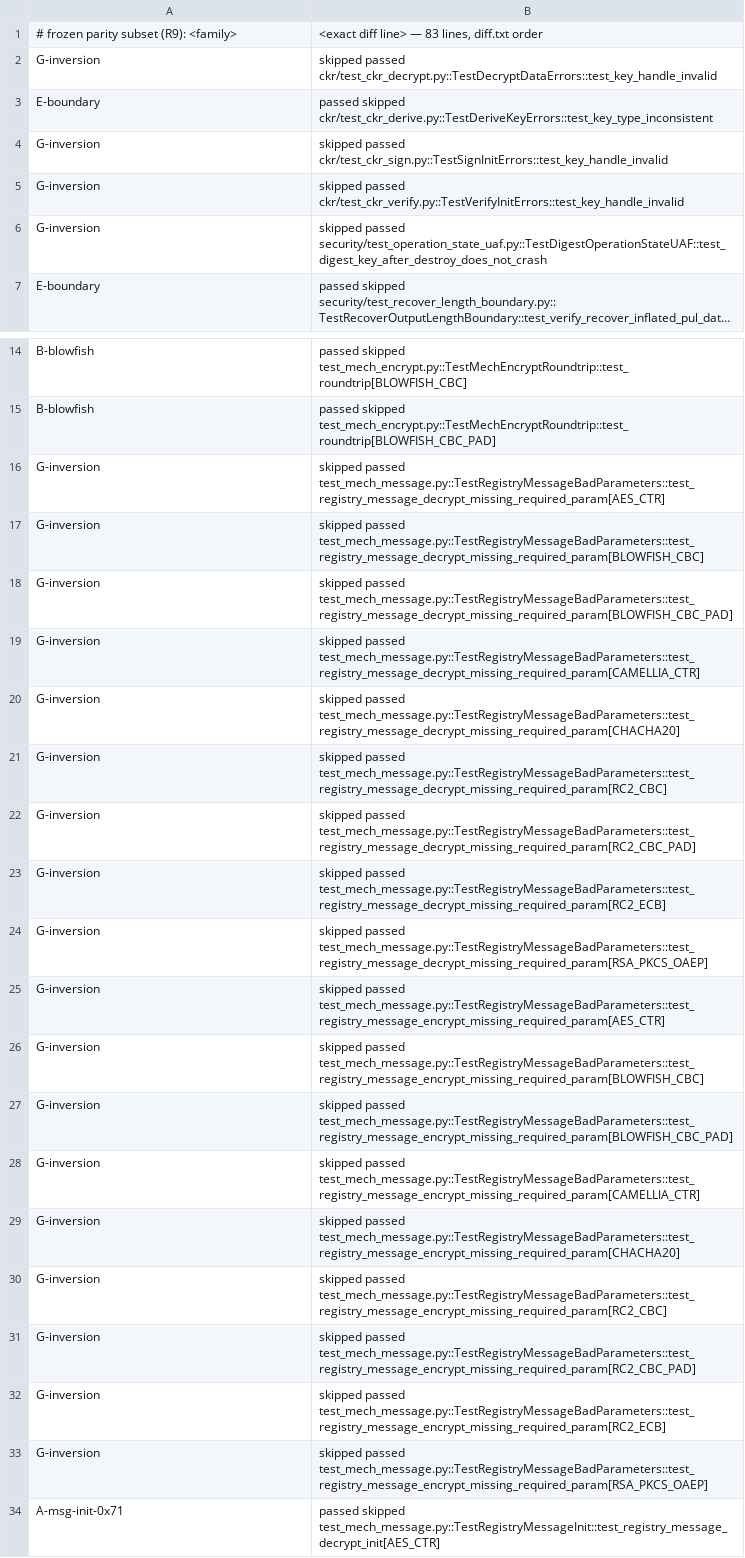
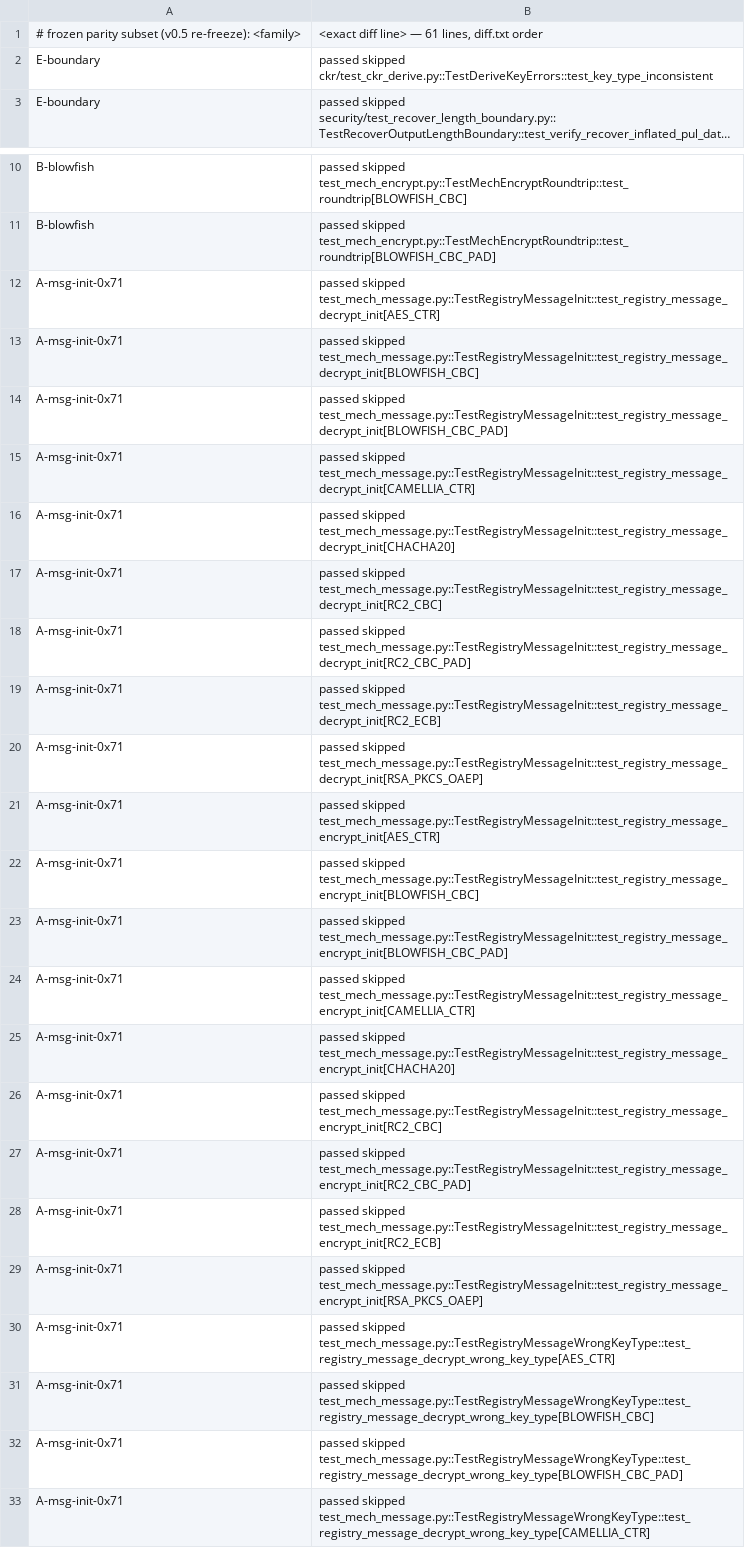
Before and after one commit to mingulov/haskoki, a TSV file: examples/release/compare-classify/frozen-subset.tsv, drawn as a sheet; only a part is shown, gaps mark what is left out; the shorter side is filled out with more unchanged rows; long unchanged cells end in …; the diff names each change by its address in the sheet, - before the commit and + after, or states it on an @@ line.

Commit message:
test(compare): re-freeze checker sets after provider fixes

```diff
--- a/examples/release/compare-classify/frozen-subset.tsv
+++ b/examples/release/compare-classify/frozen-subset.tsv
-A1: # frozen parity subset (R9): <family>
+A1: # frozen parity subset (v0.5 re-freeze): <family>
-B1: <exact diff line> — 83 lines, diff.txt order
+B1: <exact diff line> — 61 lines, diff.txt order
-row 2: G-inversion | skipped passed ckr/test_ckr_decrypt.py::TestDecryptDataErrors::test_key_handle_invalid
-row 4: G-inversion | skipped passed ckr/test_ckr_sign.py::TestSignInitErrors::test_key_handle_invalid
-row 5: G-inversion | skipped passed ckr/test_ckr_verify.py::TestVerifyInitErrors::test_key_handle_invalid
-row 6: G-inversion | skipped passed security/test_operation_state_uaf.py::TestDigestOperationStateUAF::test_digest_key_after_destroy_does_not_crash
-row 16: G-inversion | skipped passed test_mech_message.py::TestRegistryMessageBadParameters::test_registry_message_decrypt_missing_required_param[AES_CTR]
-row 17: G-inversion | skipped passed test_mech_message.py::TestRegistryMessageBadParameters::test_registry_message_decrypt_missing_required_param[BLOWFISH_CBC]
-row 18: G-inversion | skipped passed test_mech_message.py::TestRegistryMessageBadParameters::test_registry_message_decrypt_missing_required_param[BLOWFISH_CBC_PAD]
-row 19: G-inversion | skipped passed test_mech_message.py::TestRegistryMessageBadParameters::test_registry_message_decrypt_missing_required_param[CAMELLIA_CTR]
-row 20: G-inversion | skipped passed test_mech_message.py::TestRegistryMessageBadParameters::test_registry_message_decrypt_missing_required_param[CHACHA20]
-row 21: G-inversion | skipped passed test_mech_message.py::TestRegistryMessageBadParameters::test_registry_message_decrypt_missing_required_param[RC2_CBC]
-row 22: G-inversion | skipped passed test_mech_message.py::TestRegistryMessageBadParameters::test_registry_message_decrypt_missing_required_param[RC2_CBC_PAD]
-row 23: G-inversion | skipped passed test_mech_message.py::TestRegistryMessageBadParameters::test_registry_message_decrypt_missing_required_param[RC2_ECB]
-row 24: G-inversion | skipped passed test_mech_message.py::TestRegistryMessageBadParameters::test_registry_message_decrypt_missing_required_param[RSA_PKCS_OAEP]
-row 25: G-inversion | skipped passed test_mech_message.py::TestRegistryMessageBadParameters::test_registry_message_encrypt_missing_required_param[AES_CTR]
-row 26: G-inversion | skipped passed test_mech_message.py::TestRegistryMessageBadParameters::test_registry_message_encrypt_missing_required_param[BLOWFISH_CBC]
-row 27: G-inversion | skipped passed test_mech_message.py::TestRegistryMessageBadParameters::test_registry_message_encrypt_missing_required_param[BLOWFISH_CBC_PAD]
-row 28: G-inversion | skipped passed test_mech_message.py::TestRegistryMessageBadParameters::test_registry_message_encrypt_missing_required_param[CAMELLIA_CTR]
-row 29: G-inversion | skipped passed test_mech_message.py::TestRegistryMessageBadParameters::test_registry_message_encrypt_missing_required_param[CHACHA20]
-row 30: G-inversion | skipped passed test_mech_message.py::TestRegistryMessageBadParameters::test_registry_message_encrypt_missing_required_param[RC2_CBC]
-row 31: G-inversion | skipped passed test_mech_message.py::TestRegistryMessageBadParameters::test_registry_message_encrypt_missing_required_param[RC2_CBC_PAD]
-row 32: G-inversion | skipped passed test_mech_message.py::TestRegistryMessageBadParameters::test_registry_message_encrypt_missing_required_param[RC2_ECB]
-row 33: G-inversion | skipped passed test_mech_message.py::TestRegistryMessageBadParameters::test_registry_message_encrypt_missing_required_param[RSA_PKCS_OAEP]
```
Also changed, not shown: 12 other files.
